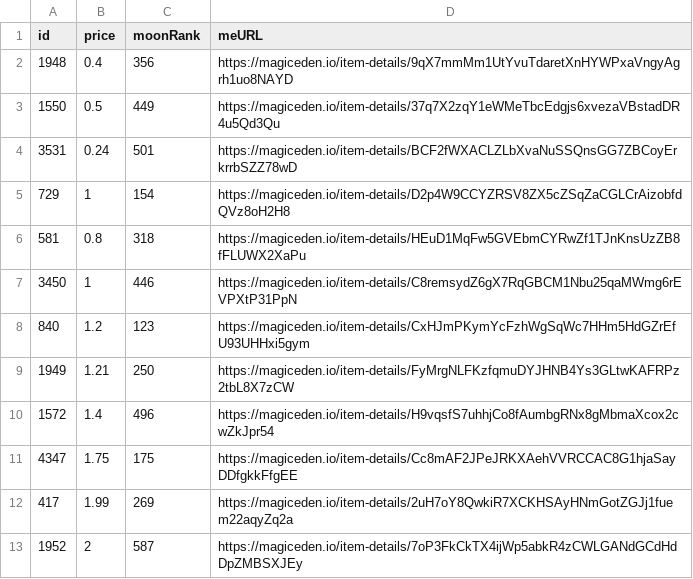
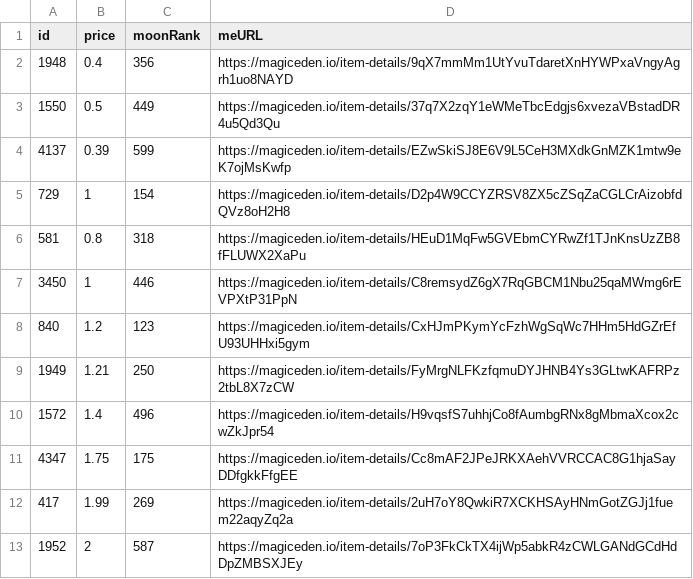
Before and after one commit to pgaspar/saibagang-monitor, a CSV file: picks-magiceden.csv, drawn as a sheet.

Commit message:
Flat: latest data (2021-12-23T18:18:42.355Z) {   "date": "2021-12-23T18:18:42.355Z",   "files": [     {       "name": "data-magiceden.csv",       "deltaBytes": -94,       "source": "https://api-mainnet.magiceden.io/rpc/getListedNFTsByQuery?q=%7B%22%24match%22%3A%7B%22collectionSymbol%22%3A%22saiba_gang%22%7D%2C%22%24sort%22%3A%7B%22takerAmount%22%3A1%2C%22createdAt%22%3A-1%7D%7D"     },     {       "name": "picks-magiceden.csv",       "deltaBytes": 0,       "source": "https://api-mainnet.magiceden.io/rpc/getListedNFTsByQuery?q=%7B%22%24match%22%3A%7B%22collectionSymbol%22%3A%22saiba_gang%22%7D%2C%22%24sort%22%3A%7B%22takerAmount%22%3A1%2C%22createdAt%22%3A-1%7D%7D"     }   ] }

```diff
--- a/picks-magiceden.csv
+++ b/picks-magiceden.csv
@@ -3,3 +3,3 @@ id,price,moonRank,meURL
 1550,0.5,449,https://magiceden.io/item-details/37q7X2zqY1eWMeTbcEdgjs6xvezaVBstadDR4u5Qd3Qu
-3531,0.24,501,https://magiceden.io/item-details/BCF2fWXACLZLbXvaNuSSQnsGG7ZBCoyErkrrbSZZ78wD
+4137,0.39,599,https://magiceden.io/item-details/EZwSkiSJ8E6V9L5CeH3MXdkGnMZK1mtw9eK7ojMsKwfp
 729,1,154,https://magiceden.io/item-details/D2p4W9CCYZRSV8ZX5cZSqZaCGLCrAizobfdQVz8oH2H8
```
Also changed, not shown: data-magiceden.csv.
